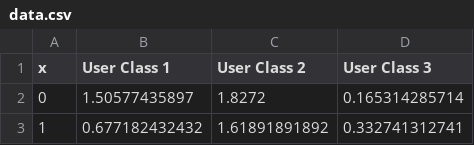
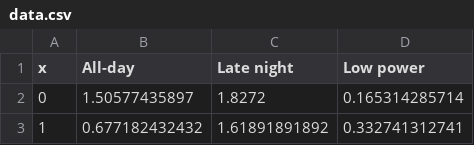
Before and after one commit to zandeman7/microgrid, a CSV file: data.csv, drawn as a sheet; only a part is shown.

Commit message:
Update data.csv

```diff
--- a/data.csv
+++ b/data.csv
@@ -1,2 +1,2 @@
-x, User Class 1, User Class 2, User Class 3
+x, All-day, Late night, Low power
 0, 1.50577435897, 1.8272, 0.165314285714
```
